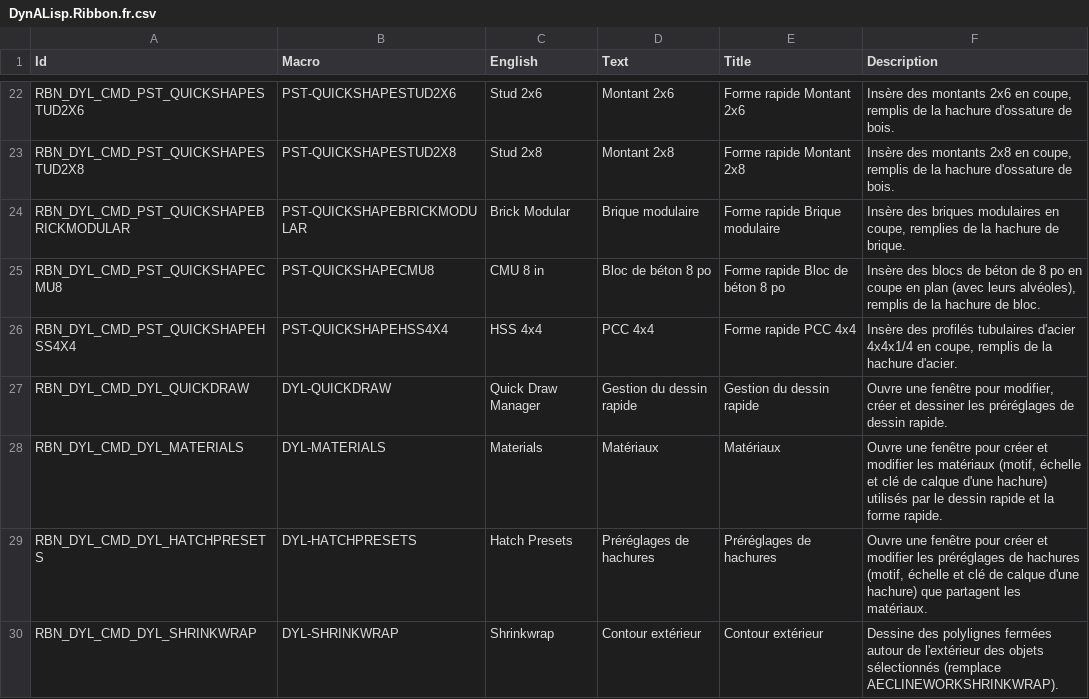
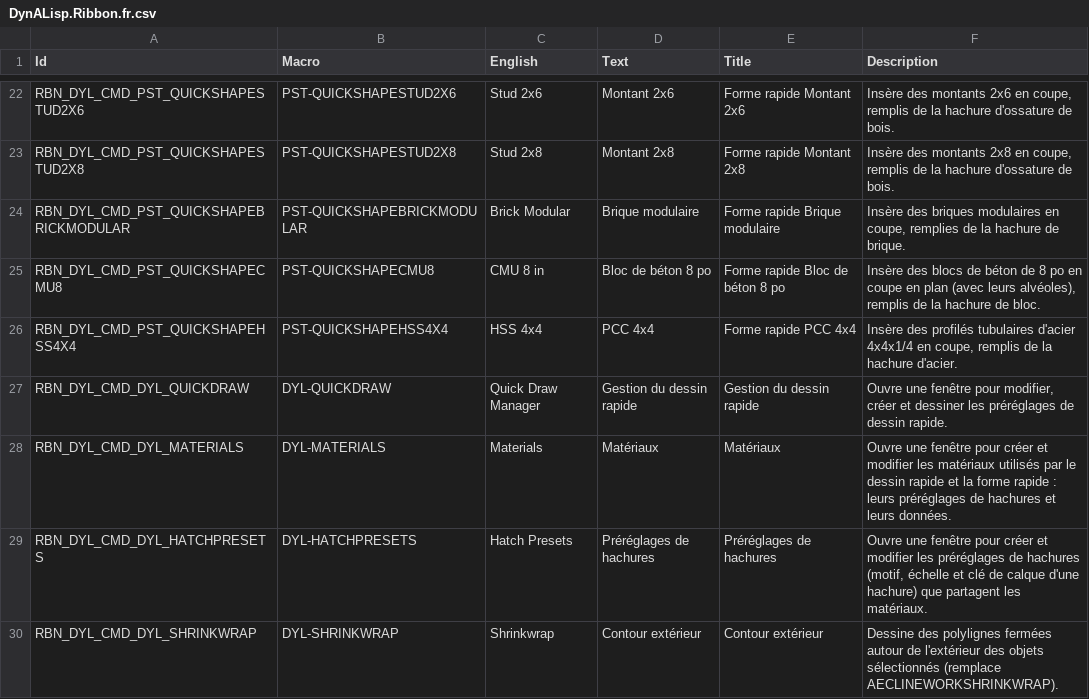
Before and after one commit to samagior/DynALisp.bundle, a CSV file: Contents/Resources/DynALisp.Ribbon.fr.csv, drawn as a sheet; only a part is shown, gaps mark what is left out.

```diff
--- a/Contents/Resources/DynALisp.Ribbon.fr.csv
+++ b/Contents/Resources/DynALisp.Ribbon.fr.csv
@@ -27,3 +27,3 @@ RBN_DYL_CMD_PST_QUICKSHAPEHSS4X4;PST-QUICKSHAPEHSS4X4;HSS 4x4;PCC 4x4;Forme rapi
 RBN_DYL_CMD_DYL_QUICKDRAW;DYL-QUICKDRAW;Quick Draw Manager;Gestion du dessin rapide;Gestion du dessin rapide;Ouvre une fenêtre pour modifier, créer et dessiner les préréglages de dessin rapide.
-RBN_DYL_CMD_DYL_MATERIALS;DYL-MATERIALS;Materials;Matériaux;Matériaux;Ouvre une fenêtre pour créer et modifier les matériaux (motif, échelle et clé de calque d'une hachure) utilisés par le dessin rapide et la forme rapide.
+RBN_DYL_CMD_DYL_MATERIALS;DYL-MATERIALS;Materials;Matériaux;Matériaux;Ouvre une fenêtre pour créer et modifier les matériaux utilisés par le dessin rapide et la forme rapide : leurs préréglages de hachures et leurs données.
 RBN_DYL_CMD_DYL_HATCHPRESETS;DYL-HATCHPRESETS;Hatch Presets;Préréglages de hachures;Préréglages de hachures;Ouvre une fenêtre pour créer et modifier les préréglages de hachures (motif, échelle et clé de calque d'une hachure) que partagent les matériaux.
```
Also changed, not shown: 1 other file.
